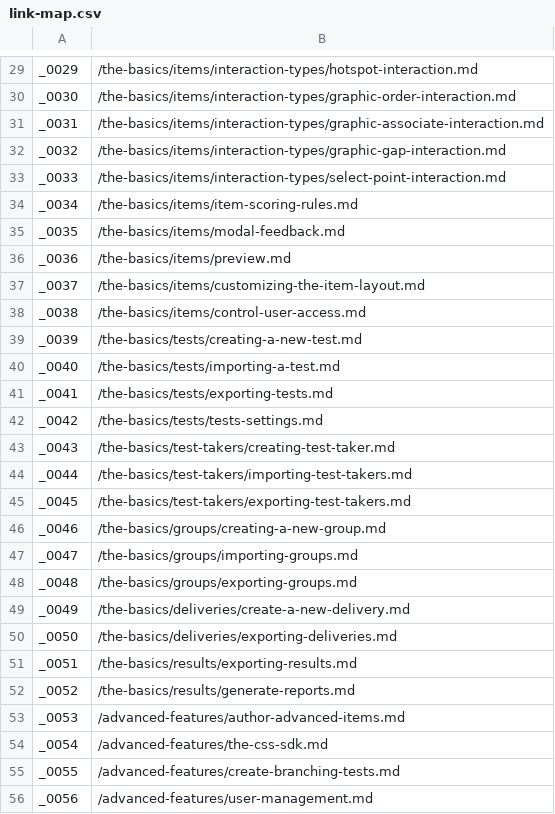
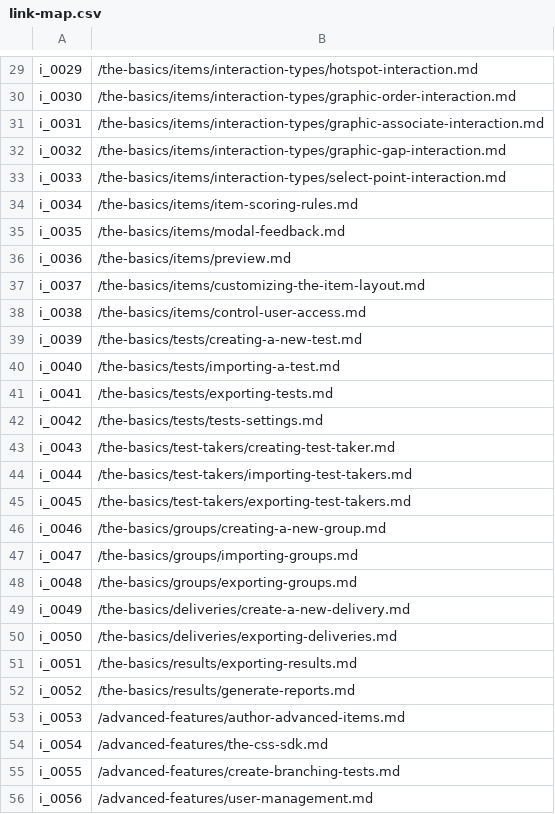
Before and after one commit to nagyist/tao-user-guide, a CSV file: trees/link-map.csv, drawn as a sheet; only a part is shown, gaps mark what is left out; the diff covers the shown part only.

```diff
--- a/trees/link-map.csv
+++ b/trees/link-map.csv
@@ -29,28 +29,28 @@
-"_0029","/the-basics/items/interaction-types/hotspot-interaction.md"
-"_0030","/the-basics/items/interaction-types/graphic-order-interaction.md"
-"_0031","/the-basics/items/interaction-types/graphic-associate-interaction.md"
-"_0032","/the-basics/items/interaction-types/graphic-gap-interaction.md"
-"_0033","/the-basics/items/interaction-types/select-point-interaction.md"
-"_0034","/the-basics/items/item-scoring-rules.md"
-"_0035","/the-basics/items/modal-feedback.md"
-"_0036","/the-basics/items/preview.md"
-"_0037","/the-basics/items/customizing-the-item-layout.md"
-"_0038","/the-basics/items/control-user-access.md"
-"_0039","/the-basics/tests/creating-a-new-test.md"
-"_0040","/the-basics/tests/importing-a-test.md"
-"_0041","/the-basics/tests/exporting-tests.md"
-"_0042","/the-basics/tests/tests-settings.md"
-"_0043","/the-basics/test-takers/creating-test-taker.md"
-"_0044","/the-basics/test-takers/importing-test-takers.md"
-"_0045","/the-basics/test-takers/exporting-test-takers.md"
-"_0046","/the-basics/groups/creating-a-new-group.md"
-"_0047","/the-basics/groups/importing-groups.md"
-"_0048","/the-basics/groups/exporting-groups.md"
-"_0049","/the-basics/deliveries/create-a-new-delivery.md"
-"_0050","/the-basics/deliveries/exporting-deliveries.md"
-"_0051","/the-basics/results/exporting-results.md"
-"_0052","/the-basics/results/generate-reports.md"
-"_0053","/advanced-features/author-advanced-items.md"
-"_0054","/advanced-features/the-css-sdk.md"
-"_0055","/advanced-features/create-branching-tests.md"
-"_0056","/advanced-features/user-management.md"
+"i_0029","/the-basics/items/interaction-types/hotspot-interaction.md"
+"i_0030","/the-basics/items/interaction-types/graphic-order-interaction.md"
+"i_0031","/the-basics/items/interaction-types/graphic-associate-interaction.md"
+"i_0032","/the-basics/items/interaction-types/graphic-gap-interaction.md"
+"i_0033","/the-basics/items/interaction-types/select-point-interaction.md"
+"i_0034","/the-basics/items/item-scoring-rules.md"
+"i_0035","/the-basics/items/modal-feedback.md"
+"i_0036","/the-basics/items/preview.md"
+"i_0037","/the-basics/items/customizing-the-item-layout.md"
+"i_0038","/the-basics/items/control-user-access.md"
+"i_0039","/the-basics/tests/creating-a-new-test.md"
+"i_0040","/the-basics/tests/importing-a-test.md"
+"i_0041","/the-basics/tests/exporting-tests.md"
+"i_0042","/the-basics/tests/tests-settings.md"
+"i_0043","/the-basics/test-takers/creating-test-taker.md"
+"i_0044","/the-basics/test-takers/importing-test-takers.md"
+"i_0045","/the-basics/test-takers/exporting-test-takers.md"
+"i_0046","/the-basics/groups/creating-a-new-group.md"
+"i_0047","/the-basics/groups/importing-groups.md"
+"i_0048","/the-basics/groups/exporting-groups.md"
+"i_0049","/the-basics/deliveries/create-a-new-delivery.md"
+"i_0050","/the-basics/deliveries/exporting-deliveries.md"
+"i_0051","/the-basics/results/exporting-results.md"
+"i_0052","/the-basics/results/generate-reports.md"
+"i_0053","/advanced-features/author-advanced-items.md"
+"i_0054","/advanced-features/the-css-sdk.md"
+"i_0055","/advanced-features/create-branching-tests.md"
+"i_0056","/advanced-features/user-management.md"
```
Also changed, not shown: 2 added rows and 41 edited cells elsewhere in this file, 3 other files.
